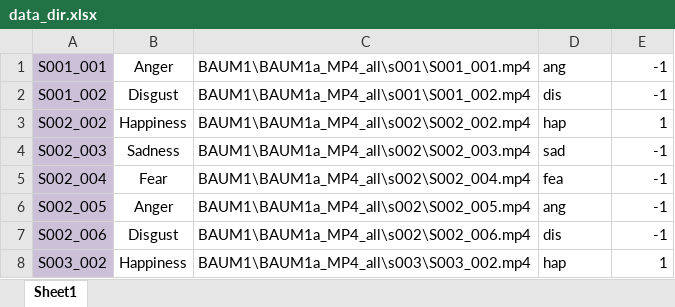
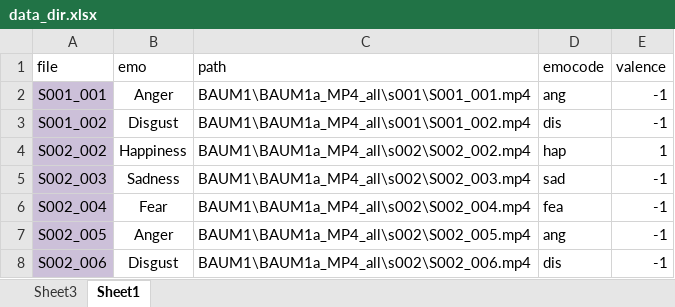
Before and after one commit to michen00/multilingual_speech_valence_classification_datasets, an Excel workbook: datasets/BAUM1/data_dir.xlsx, sheet Sheet1, drawn as a sheet; only a part is shown; the shorter side is filled out with more unchanged rows; values as stored, in another font and other column widths than the file's, no borders; the diff names each change by its address in the sheet, - before the commit and + after, or states it on an @@ line.

```diff
--- a/datasets/BAUM1/data_dir.xlsx (sheet Sheet1)
+++ b/datasets/BAUM1/data_dir.xlsx (sheet Sheet1)
+sheet tab: Sheet3
+row 1: file | emo | path | emocode | valence
```
Also changed, not shown: 10 other files.
